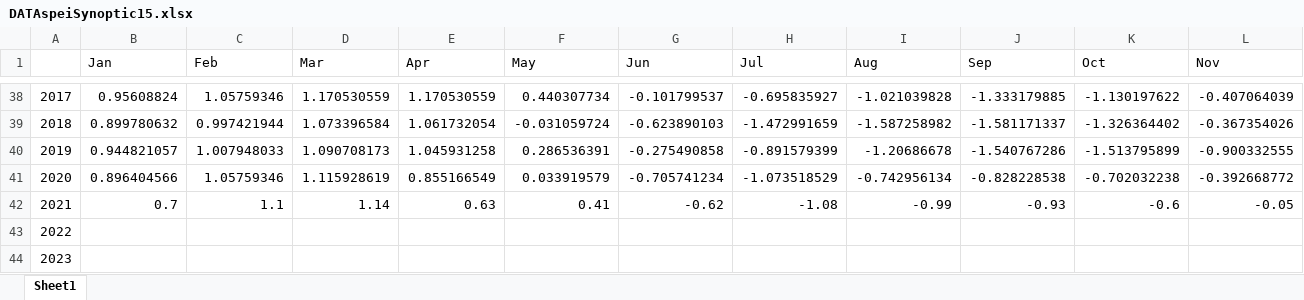
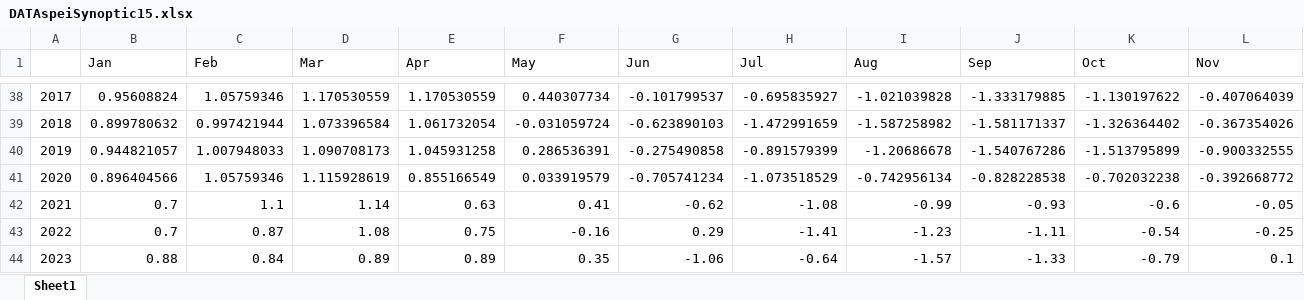
Before and after one commit to GeeNahz/DEWS, an Excel workbook: DEWSapp/dewsdocs/DATAspeiSynoptic15.xlsx, sheet Sheet1, drawn as a sheet; only a part is shown, gaps mark what is left out; values as stored, in another font and other column widths than the file's, no borders; the diff covers the shown part only; the diff names each change by its address in the sheet, - before the commit and + after, or states it on an @@ line.

```diff
--- a/DEWSapp/dewsdocs/DATAspeiSynoptic15.xlsx (sheet Sheet1)
+++ b/DEWSapp/dewsdocs/DATAspeiSynoptic15.xlsx (sheet Sheet1)
-B43 (Jan): (empty)
+B43 (Jan): 0.7
-C43 (Feb): (empty)
+C43 (Feb): 0.87
-D43 (Mar): (empty)
+D43 (Mar): 1.08
-E43 (Apr): (empty)
+E43 (Apr): 0.75
-F43 (May): (empty)
+F43 (May): -0.16
-G43 (Jun): (empty)
+G43 (Jun): 0.29
-H43 (Jul): (empty)
+H43 (Jul): -1.41
-I43 (Aug): (empty)
+I43 (Aug): -1.23
-J43 (Sep): (empty)
+J43 (Sep): -1.11
-K43 (Oct): (empty)
+K43 (Oct): -0.54
-L43 (Nov): (empty)
+L43 (Nov): -0.25
-B44 (Jan): (empty)
+B44 (Jan): 0.88
-C44 (Feb): (empty)
+C44 (Feb): 0.84
-D44 (Mar): (empty)
+D44 (Mar): 0.89
-E44 (Apr): (empty)
+E44 (Apr): 0.89
-F44 (May): (empty)
+F44 (May): 0.35
-G44 (Jun): (empty)
+G44 (Jun): -1.06
-H44 (Jul): (empty)
+H44 (Jul): -0.64
-I44 (Aug): (empty)
+I44 (Aug): -1.57
-J44 (Sep): (empty)
+J44 (Sep): -1.33
-K44 (Oct): (empty)
+K44 (Oct): -0.79
-L44 (Nov): (empty)
+L44 (Nov): 0.1
```
Also changed, not shown: 98 edited cells elsewhere in this sheet, DEWSapp/dewsdocs/DATAspeiSynoptic11.xlsx, DEWSapp/dewsdocs/DATAspeiSynoptic12.xlsx, 14 other files.
